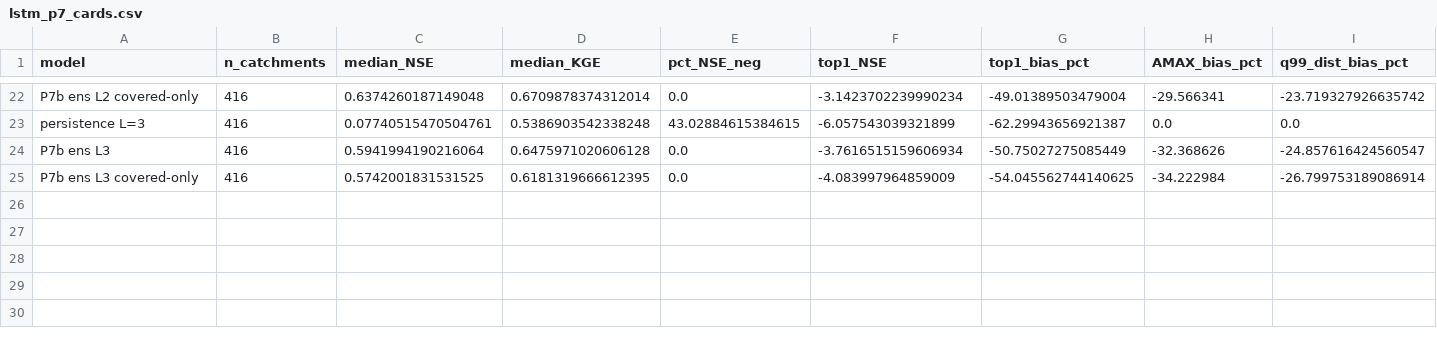
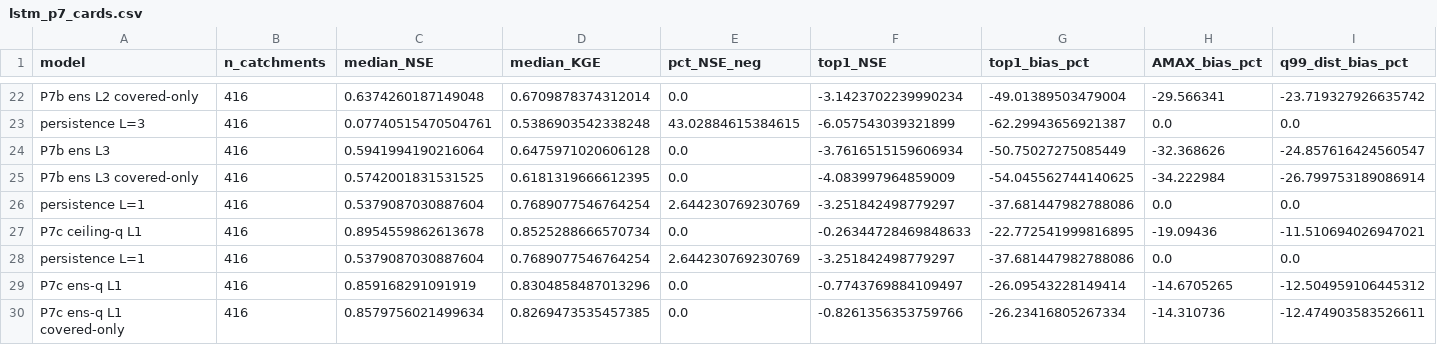
Before and after one commit to danielthomascooper/flood, a CSV file: experiments/results/lstm_p7_cards.csv, drawn as a sheet; only a part is shown, gaps mark what is left out; rows hold the shown columns only; the diff names each change by its address in the sheet, - before the commit and + after, or states it on an @@ line.

```diff
--- a/experiments/results/lstm_p7_cards.csv
+++ b/experiments/results/lstm_p7_cards.csv
+row 26: persistence L=1 | 416 | 0.5379087030887604 | 0.7689077546764254 | 2.644230769230769 | -3.251842498779297 | -37.681447982788086 | 0.0 | 0.0
+row 27: P7c ceiling-q L1 | 416 | 0.8954559862613678 | 0.8525288666570734 | 0.0 | -0.26344728469848633 | -22.772541999816895 | -19.09436 | -11.510694026947021
+row 28: persistence L=1 | 416 | 0.5379087030887604 | 0.7689077546764254 | 2.644230769230769 | -3.251842498779297 | -37.681447982788086 | 0.0 | 0.0
+row 29: P7c ens-q L1 | 416 | 0.859168291091919 | 0.8304858487013296 | 0.0 | -0.7743769884109497 | -26.09543228149414 | -14.6705265 | -12.504959106445312
+row 30: P7c ens-q L1 covered-only | 416 | 0.8579756021499634 | 0.8269473535457385 | 0.0 | -0.8261356353759766 | -26.23416805267334 | -14.310736 | -12.474903583526611
```
Also changed, not shown: experiments/results/lstm_p7_vs_persistence.csv, 12 other files.
